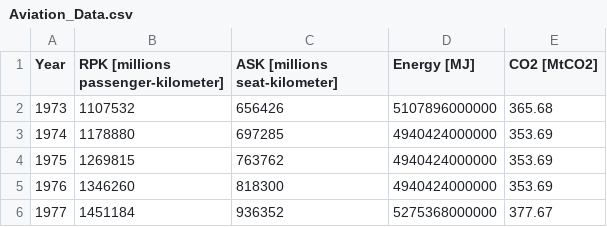
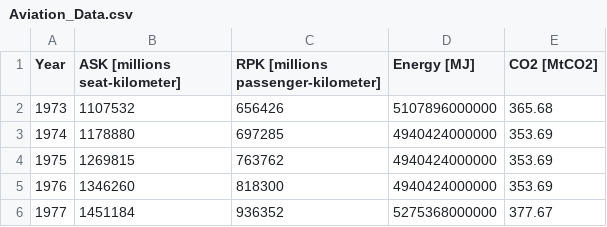
Before and after one commit to thomasplanes/electif_aviation_climat, a CSV file: Data/Aviation_Data.csv, drawn as a sheet; only a part is shown.

```diff
--- a/Data/Aviation_Data.csv
+++ b/Data/Aviation_Data.csv
@@ -1,2 +1,2 @@
-Year;RPK [millions passenger-kilometer];ASK [millions seat-kilometer];Energy [MJ];CO2 [MtCO2]
+Year;ASK [millions seat-kilometer];RPK [millions passenger-kilometer];Energy [MJ];CO2 [MtCO2]
 1973;1107532;656426;5107896000000;365.68
```
Also changed, not shown: 1 other file.
